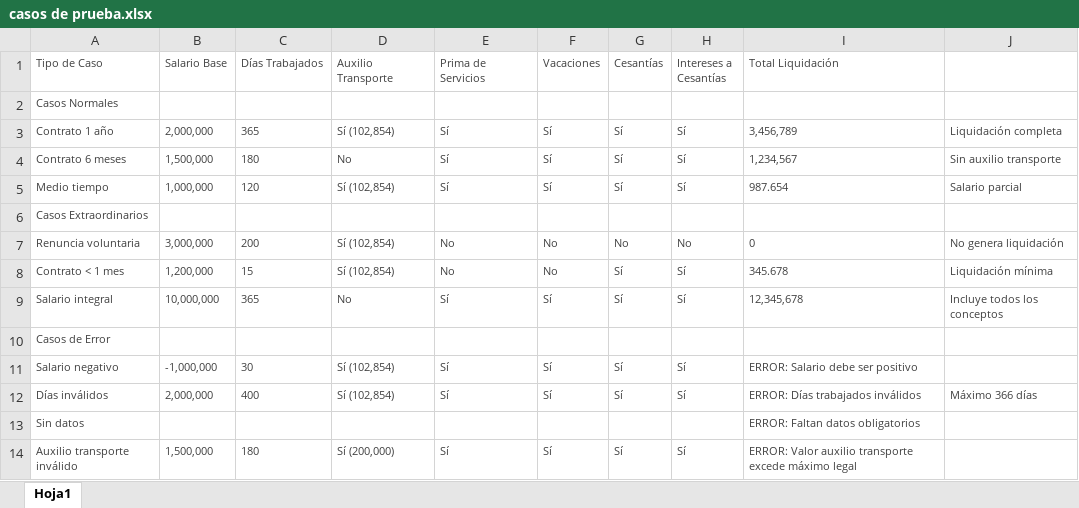
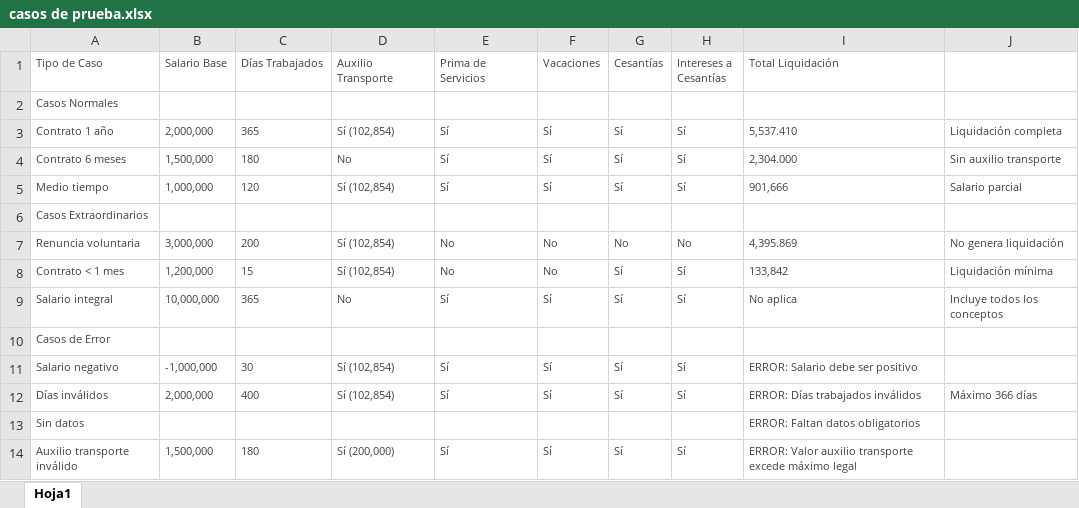
Before and after one commit to Jose-Dv/Calculadora-liquidacion-definitiva, an Excel workbook: casos de prueba.xlsx, sheet Hoja1, drawn as a sheet; values as stored, in another font and other column widths than the file's, no borders; the diff names each change by its address in the sheet, - before the commit and + after, or states it on an @@ line.

Commit message:
casos de prueba actualizados

```diff
--- a/casos de prueba.xlsx (sheet Hoja1)
+++ b/casos de prueba.xlsx (sheet Hoja1)
-I3 (Total Liquidación): 3,456,789
+I3 (Total Liquidación): 5,537.410
-I4 (Total Liquidación): 1,234,567
+I4 (Total Liquidación): 2,304.000
-I5 (Total Liquidación): 987.654
+I5 (Total Liquidación): 901,666
-I7 (Total Liquidación): 0
+I7 (Total Liquidación): 4,395.869
-I8 (Total Liquidación): 345.678
+I8 (Total Liquidación): 133,842
-I9 (Total Liquidación): 12,345,678
+I9 (Total Liquidación): No aplica
```
